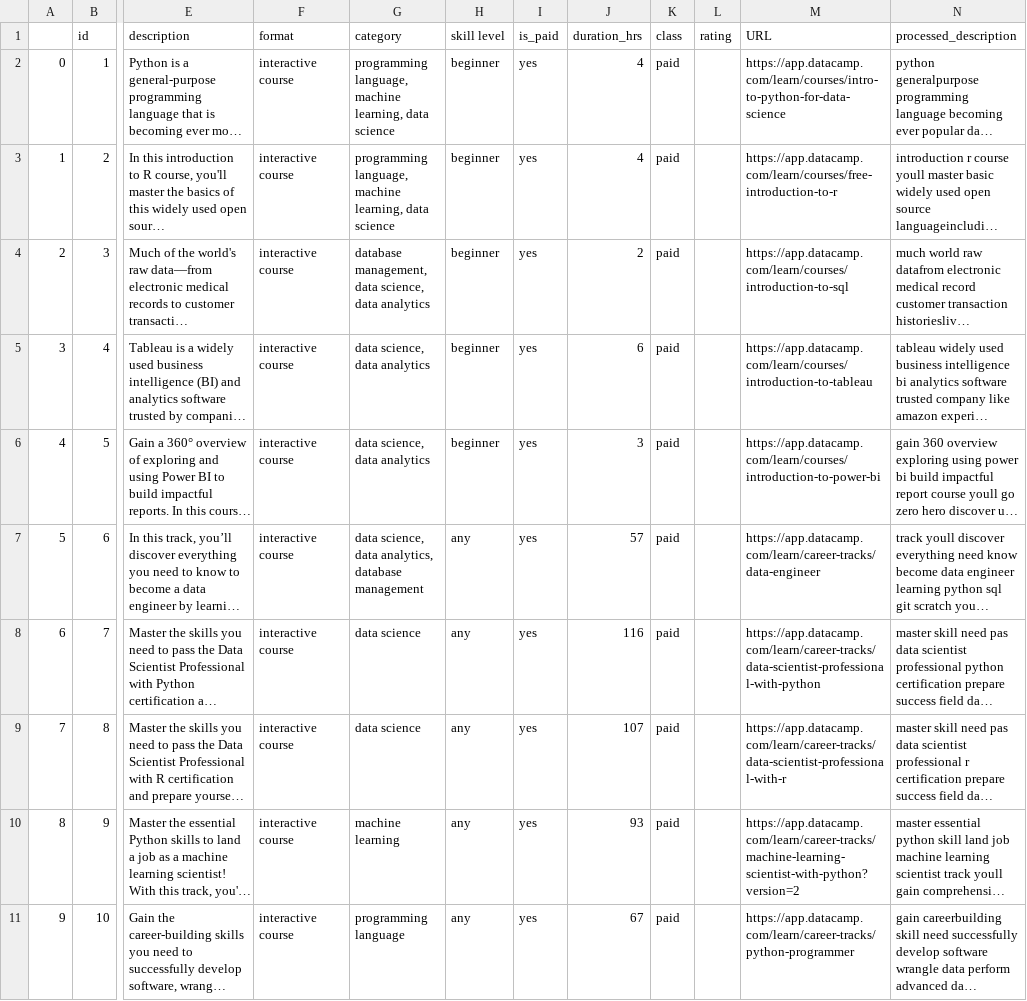
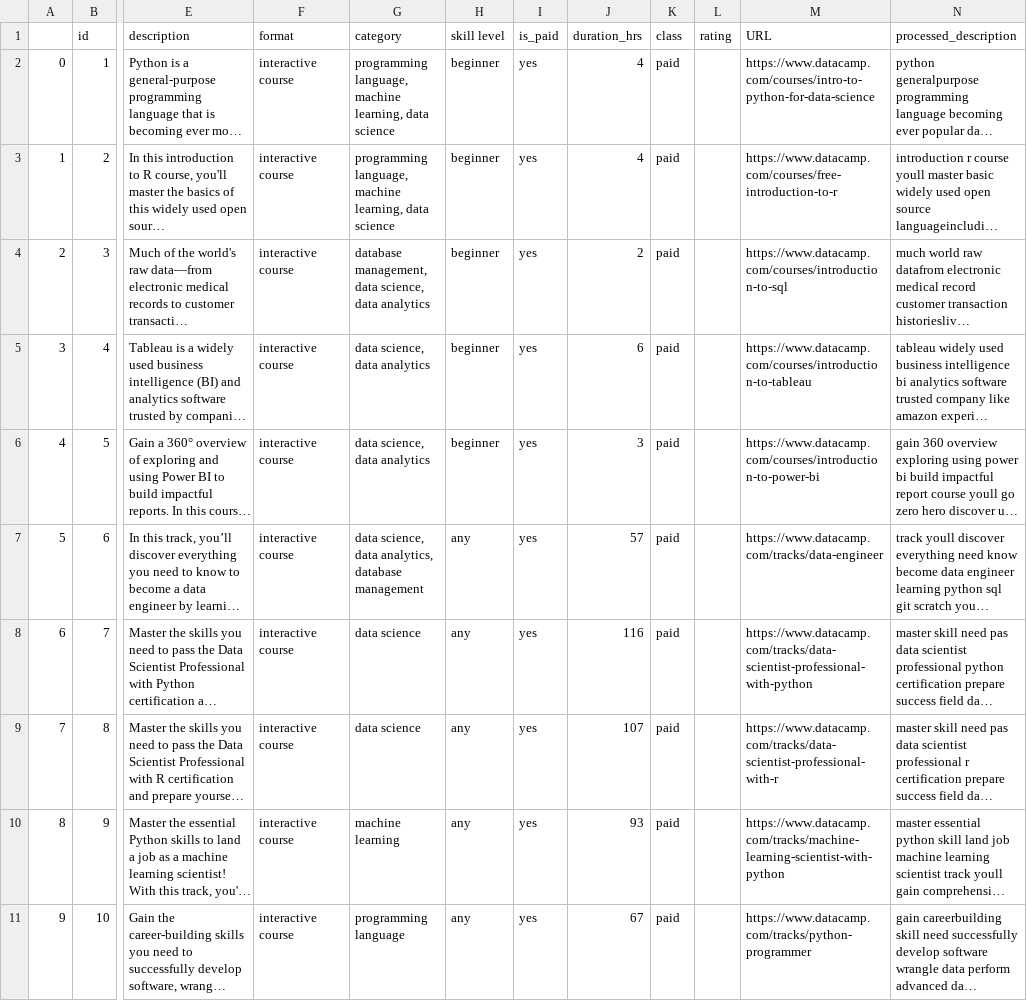
Before and after one commit to munmar/resource_recommender, a CSV file: backend/data/processed_resources_data.csv, drawn as a sheet; only a part is shown, gaps mark what is left out; long unchanged cells end in …; the diff covers the shown part only; the diff names each change by its address in the sheet, - before the commit and + after, or states it on an @@ line.

Commit message:
fixed datacamp urls

```diff
--- a/backend/data/processed_resources_data.csv
+++ b/backend/data/processed_resources_data.csv
-M2 (URL): https://app.datacamp.com/learn/courses/intro-to-python-for-data-science
+M2 (URL): https://www.datacamp.com/courses/intro-to-python-for-data-science
-M3 (URL): https://app.datacamp.com/learn/courses/free-introduction-to-r
+M3 (URL): https://www.datacamp.com/courses/free-introduction-to-r
-M4 (URL): https://app.datacamp.com/learn/courses/introduction-to-sql
+M4 (URL): https://www.datacamp.com/courses/introduction-to-sql
-M5 (URL): https://app.datacamp.com/learn/courses/introduction-to-tableau
+M5 (URL): https://www.datacamp.com/courses/introduction-to-tableau
-M6 (URL): https://app.datacamp.com/learn/courses/introduction-to-power-bi
+M6 (URL): https://www.datacamp.com/courses/introduction-to-power-bi
-M7 (URL): https://app.datacamp.com/learn/career-tracks/data-engineer
+M7 (URL): https://www.datacamp.com/tracks/data-engineer
-M8 (URL): https://app.datacamp.com/learn/career-tracks/data-scientist-professional-with-python
+M8 (URL): https://www.datacamp.com/tracks/data-scientist-professional-with-python
-M9 (URL): https://app.datacamp.com/learn/career-tracks/data-scientist-professional-with-r
+M9 (URL): https://www.datacamp.com/tracks/data-scientist-professional-with-r
-M10 (URL): https://app.datacamp.com/learn/career-tracks/machine-learning-scientist-with-python?version=2
+M10 (URL): https://www.datacamp.com/tracks/machine-learning-scientist-with-python
-M11 (URL): https://app.datacamp.com/learn/career-tracks/python-programmer
+M11 (URL): https://www.datacamp.com/tracks/python-programmer
```
Also changed, not shown: 9 edited cells elsewhere in this file, backend/data/resources_data.csv.
